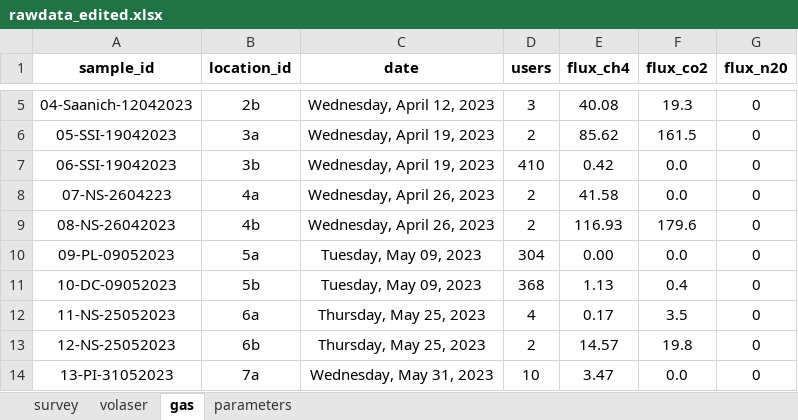
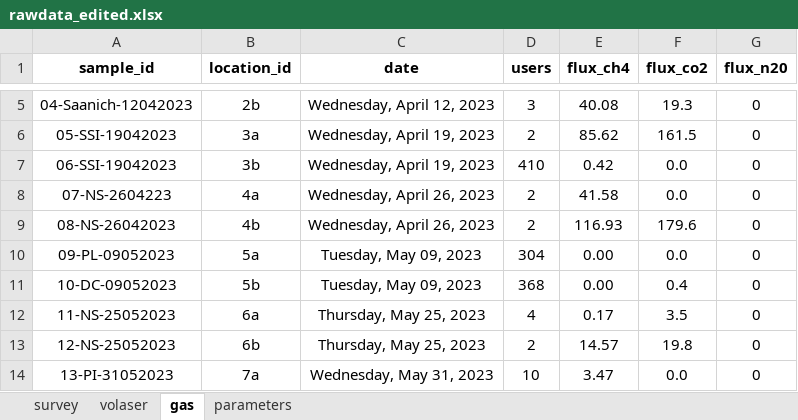
Before and after one commit to openwashdata/fecalcanuga, an Excel workbook: data-raw/rawdata_edited.xlsx, sheet gas, drawn as a sheet; only a part is shown, gaps mark what is left out; values as stored, in another font and other column widths than the file's, no borders; the diff names each change by its address in the sheet, - before the commit and + after, or states it on an @@ line.

```diff
--- a/data-raw/rawdata_edited.xlsx (sheet gas)
+++ b/data-raw/rawdata_edited.xlsx (sheet gas)
-E11 (flux_ch4): 1.13
+E11 (flux_ch4): 0.00
```
Also changed, not shown: sheet survey, sheet volaser, inst/extdata/fecalcanuga.xlsx, 9 other files.
